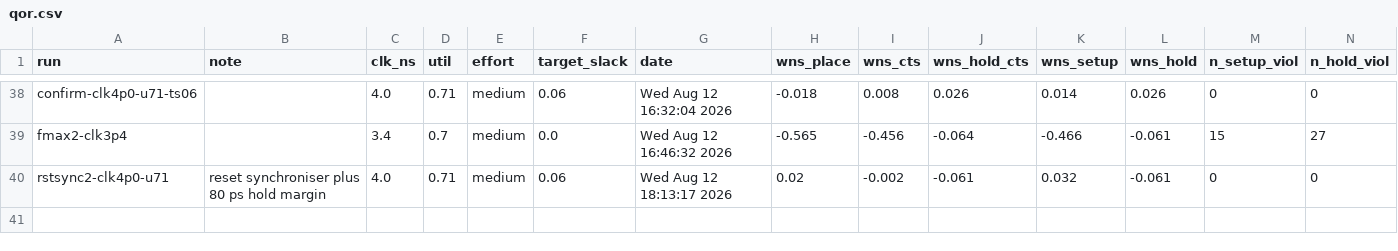
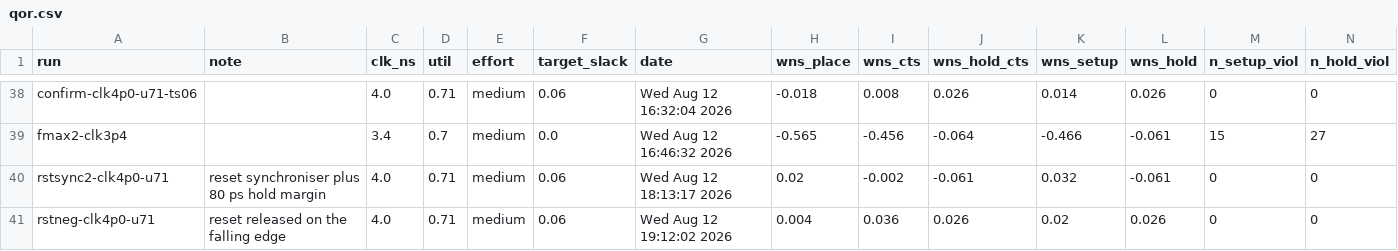
Before and after one commit to estaresinic05/Silicon-From-Scratch, a CSV file: pipelined-cpu-physical-design/results/qor.csv, drawn as a sheet; only a part is shown, gaps mark what is left out; rows hold the shown columns only; the diff names each change by its address in the sheet, - before the commit and + after, or states it on an @@ line.

Commit message:
The reset closes: removal met, hold and setup clean at 4.0 ns
rstneg-clk4p0-u71 with the falling-edge release: setup +0.020 with 0
violations, hold +0.026 with 0, and the fast-corner hold report down from 119
VIOLATED removal paths to none. DRC and connectivity clean. Recovery 1347 met
and 5 untested, the five being the synchroniser's own async pins.

Cost of the negedge stage: 12 ps of setup and 17 cells.

Recorded rather than hidden: report_analysis_coverage accepts neither
-check_type hold nor -early on Innovus 23.12, so 48_analysis_coverage.rpt is
late mode only and hold COVERAGE is unenumerated. Hold RESULTS are verified
directly, 0 violated in both the corner report and the census. Those are
different claims and the corner status file now says which one this run has.

```diff
--- a/pipelined-cpu-physical-design/results/qor.csv
+++ b/pipelined-cpu-physical-design/results/qor.csv
+row 41: rstneg-clk4p0-u71 | reset released on the falling edge | 4.0 | 0.71 | medium | 0.06 | Wed Aug 12 19:12:02 2026 | 0.004 | 0.036 | 0.026 | 0.02 | 0.026 | 0 | 0
```
Also changed, not shown: 34 other files.
